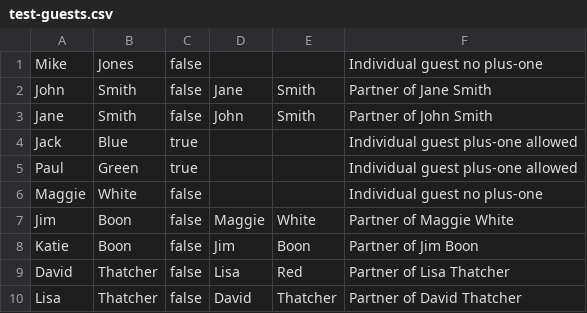
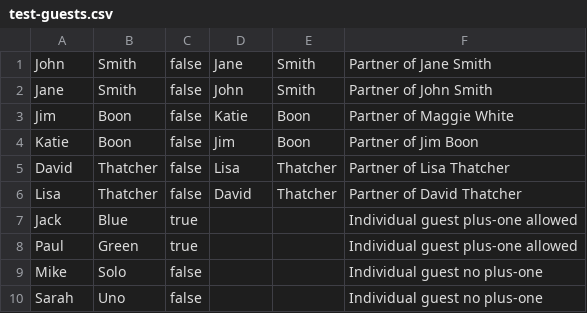
Before and after one commit to James9446/patricia-james, a CSV file: server/test-guests.csv, drawn as a sheet.

```diff
--- a/server/test-guests.csv
+++ b/server/test-guests.csv
@@ -1,10 +1,10 @@
-Mike,Jones,false,,,Individual guest no plus-one
 John,Smith,false,Jane,Smith,Partner of Jane Smith
 Jane,Smith,false,John,Smith,Partner of John Smith
+Jim,Boon,false,Katie,Boon,Partner of Maggie White
+Katie,Boon,false,Jim,Boon,Partner of Jim Boon
+David,Thatcher,false,Lisa,Thatcher,Partner of Lisa Thatcher
+Lisa,Thatcher,false,David,Thatcher,Partner of David Thatcher
 Jack,Blue,true,,,Individual guest plus-one allowed
 Paul,Green,true,,,Individual guest plus-one allowed
-Maggie,White,false,,,Individual guest no plus-one
-Jim,Boon,false,Maggie,White,Partner of Maggie White
-Katie,Boon,false,Jim,Boon,Partner of Jim Boon
-David,Thatcher,false,Lisa,Red,Partner of Lisa Thatcher
-Lisa,Thatcher,false,David,Thatcher,Partner of David Thatcher
+Mike,Solo,false,,,Individual guest no plus-one
+Sarah,Uno,false,,,Individual guest no plus-one
```
Also changed, not shown: 8 other files.
